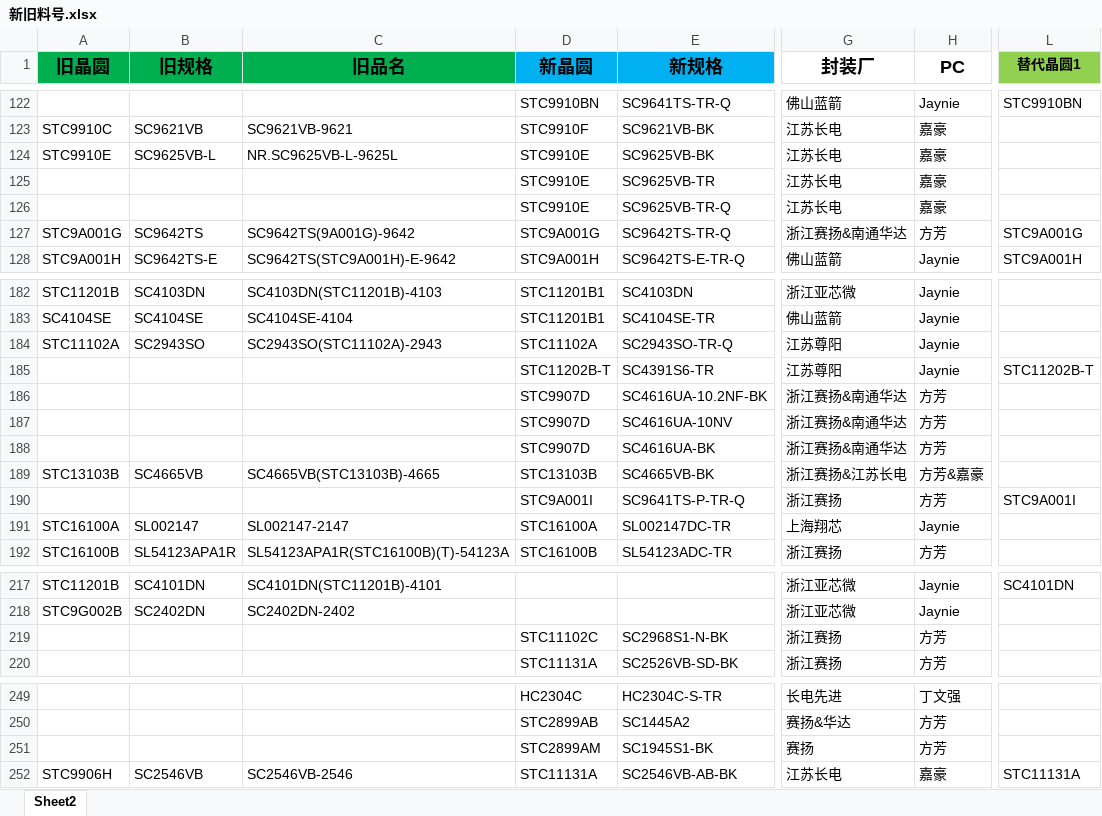
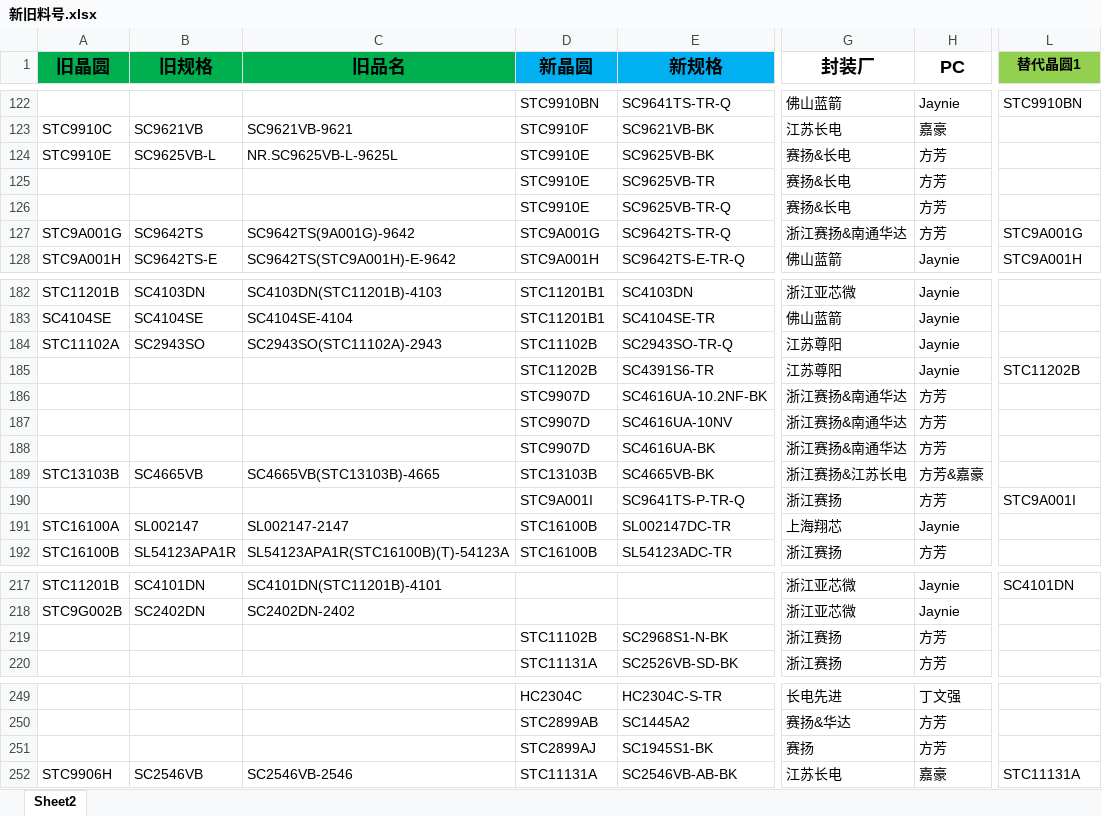
Before and after one commit to TTTriste06/operation_planning-, an Excel workbook: 新旧料号.xlsx, sheet Sheet2, drawn as a sheet; only a part is shown, gaps mark what is left out; values as stored, in another font and other column widths than the file's, no borders; conditional formats not drawn; the diff names each change by its address in the sheet, - before the commit and + after, or states it on an @@ line.

Commit message:
upload 新旧料号.xlsx

```diff
--- a/新旧料号.xlsx (sheet Sheet2)
+++ b/新旧料号.xlsx (sheet Sheet2)
-G124:G126 (封装厂): 江苏长电
+G124:G126 (封装厂): 赛扬&长电
-H124:H126 (PC): 嘉豪
+H124:H126 (PC): 方芳
-D184 (新晶圆): STC11102A
+D184 (新晶圆): STC11102B
-D185 (新晶圆): STC11202B-T
+D185 (新晶圆): STC11202B
-L185 (替代晶圆1): STC11202B-T
+L185 (替代晶圆1): STC11202B
-D191 (新晶圆): STC16100A
+D191 (新晶圆): STC16100B
-D219 (新晶圆): STC11102C
+D219 (新晶圆): STC11102B
-D251 (新晶圆): STC2899AM
+D251 (新晶圆): STC2899AJ
```
